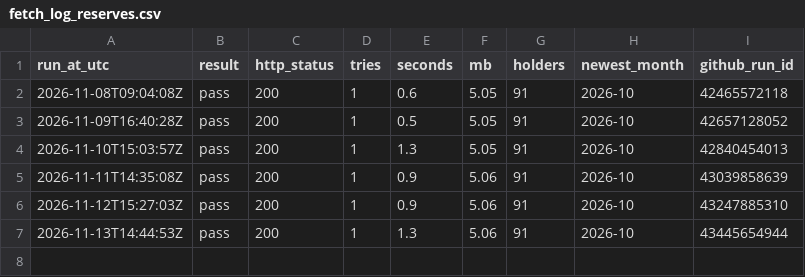
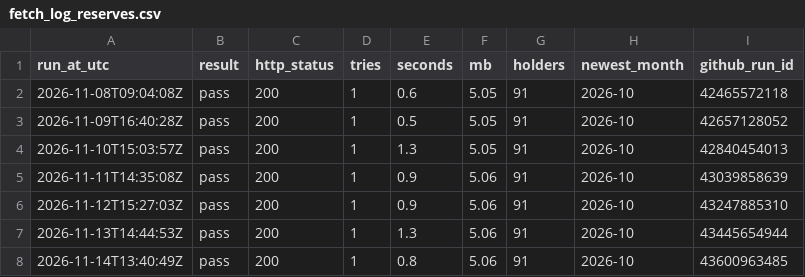
Before and after one commit to Vasuki8/gold-tracker, a CSV file: data/fetch_log_reserves.csv, drawn as a sheet.

```diff
--- a/data/fetch_log_reserves.csv
+++ b/data/fetch_log_reserves.csv
@@ -7 +7,2 @@ run_at_utc,result,http_status,tries,seconds,mb,holders,newest_month,github_run_i
 2026-11-13T14:44:53Z,pass,200,1,1.3,5.06,91,2026-10,43445654944
+2026-11-14T13:40:49Z,pass,200,1,0.8,5.06,91,2026-10,43600963485
```
Also changed, not shown: data/fetch_log.csv.
